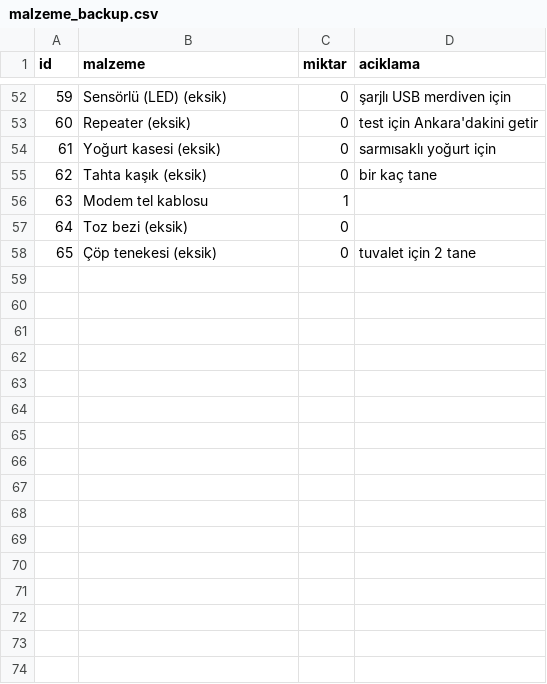
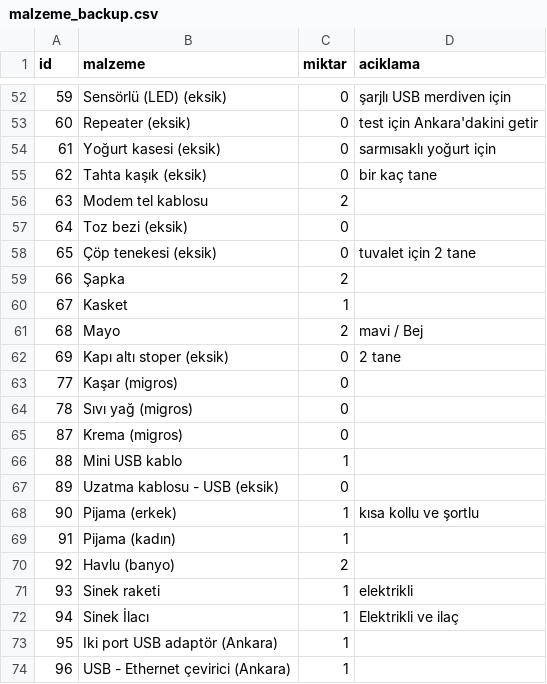
Before and after one commit to VedatBiner/flutter-codes, a CSV file: malzeme_list_sql_app/assets/database/malzeme_backup.csv, drawn as a sheet; only a part is shown, gaps mark what is left out; the diff covers the shown part only.

Commit message:
Malzeme List SQL App - some fixes

```diff
--- a/malzeme_list_sql_app/assets/database/malzeme_backup.csv
+++ b/malzeme_list_sql_app/assets/database/malzeme_backup.csv
@@ -55,4 +55,20 @@ id,malzeme,miktar,aciklama
 62,"Tahta kaşık (eksik)",0,"bir kaç tane"
-63,"Modem tel kablosu",1,""
+63,"Modem tel kablosu",2,""
 64,"Toz bezi (eksik)",0,""
 65,"Çöp tenekesi (eksik)",0,"tuvalet için 2 tane"
+66,"Şapka",2,""
+67,"Kasket",1,""
+68,"Mayo",2,"mavi / Bej"
+69,"Kapı altı stoper (eksik)",0,"2 tane"
+77,"Kaşar (migros)",0,""
+78,"Sıvı yağ (migros)",0,""
+87,"Krema (migros)",0,""
+88,"Mini USB kablo",1,""
+89,"Uzatma kablosu - USB (eksik)",0,""
+90,"Pijama (erkek)",1,"kısa kollu ve şortlu"
+91,"Pijama (kadın)",1,""
+92,"Havlu (banyo)",2,""
+93,"Sinek raketi",1,"elektrikli"
+94,"Sinek İlacı",1,"Elektrikli ve ilaç"
+95,"Iki port USB adaptör (Ankara)",1,""
+96,"USB - Ethernet çevirici (Ankara)",1,""
```
Also changed, not shown: 12 added rows, 1 removed row and 4 edited cells elsewhere in this file, 9 other files.
